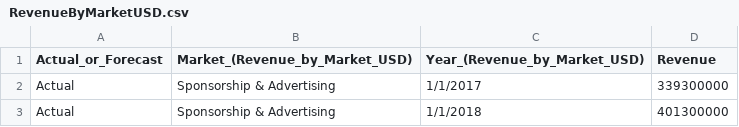
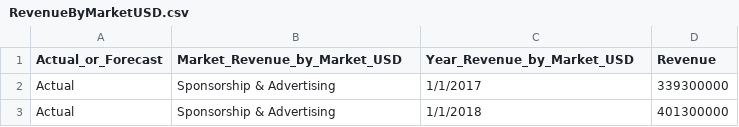
Before and after one commit to francis1009/esports-dashboard, a CSV file: public/data/RevenueByMarketUSD.csv, drawn as a sheet; only a part is shown.

```diff
--- a/public/data/RevenueByMarketUSD.csv
+++ b/public/data/RevenueByMarketUSD.csv
@@ -1,2 +1,2 @@
-Actual_or_Forecast,Market_(Revenue_by_Market_USD),Year_(Revenue_by_Market_USD),Revenue
+Actual_or_Forecast,Market_Revenue_by_Market_USD,Year_Revenue_by_Market_USD,Revenue
 Actual,Sponsorship & Advertising,1/1/2017,339300000
```
Also changed, not shown: public/data/GlobalRevenueUSDComparison.csv, public/data/RevenuePercentChangeByMarket.csv, 11 other files.
